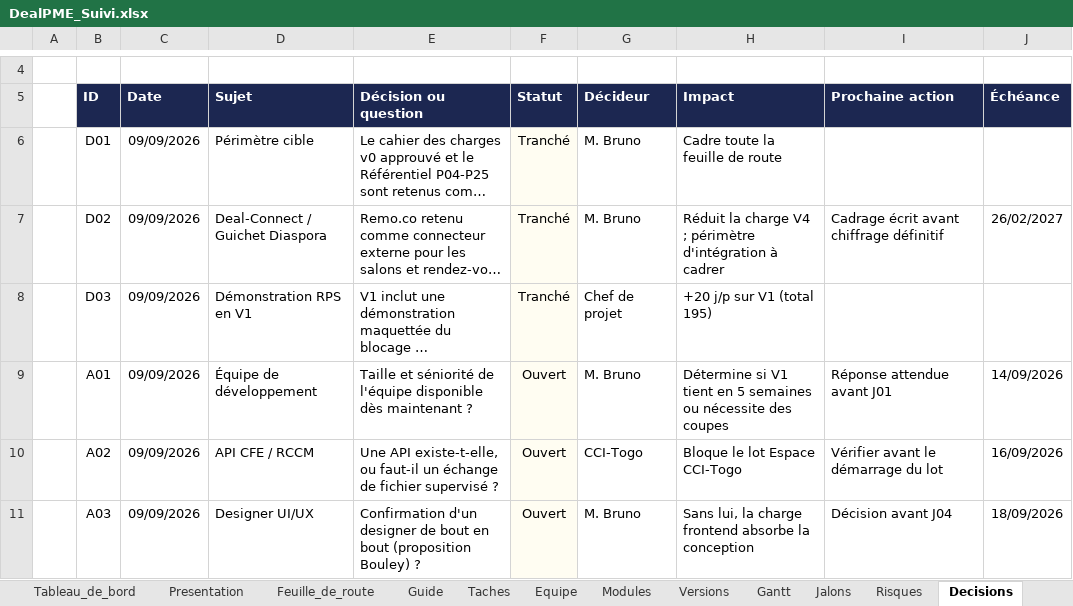
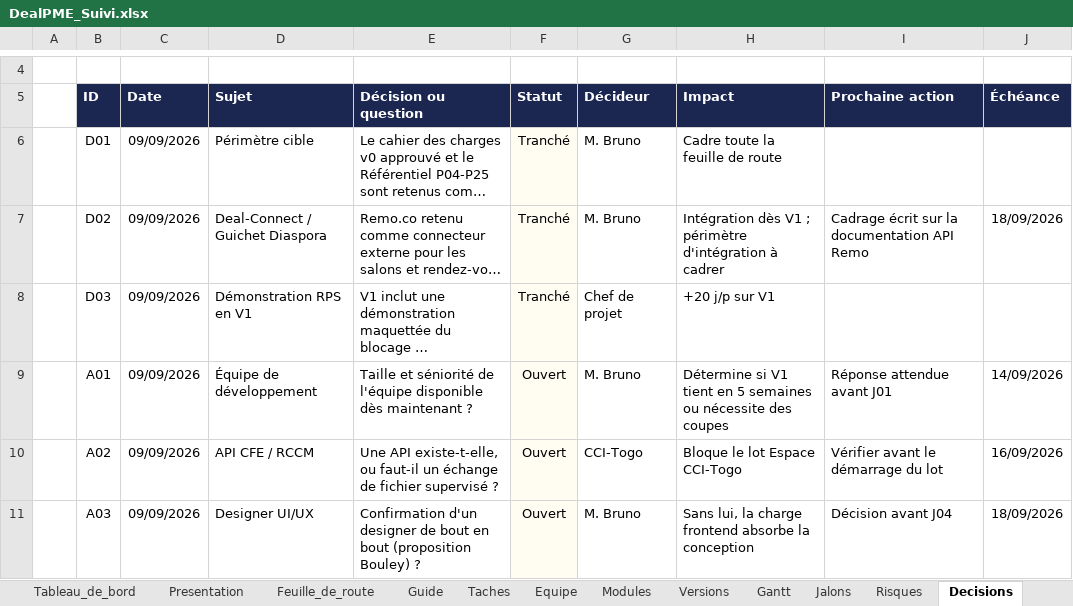
Before and after one commit to fless-lab/dealpme, an Excel workbook: DealPME_Suivi.xlsx, sheet Decisions, drawn as a sheet; only a part is shown, gaps mark what is left out; long unchanged cells end in …; values as stored, in another font and other column widths than the file's, no borders; conditional formats not drawn; the diff names each change by its address in the sheet, - before the commit and + after, or states it on an @@ line.

```diff
--- a/DealPME_Suivi.xlsx (sheet Decisions)
+++ b/DealPME_Suivi.xlsx (sheet Decisions)
-H7 (Impact): Réduit la charge V4 ; périmètre…
+H7 (Impact): Intégration dès V1 ; périmètre…
-I7 (Prochaine action): Cadrage écrit avant chiffrage définitif
+I7 (Prochaine action): Cadrage écrit sur la documentation API Remo
-J7 (Échéance): 26/02/2027
+J7 (Échéance): 18/09/2026
-H8 (Impact): +20 j/p sur V1 (total 195)
+H8 (Impact): +20 j/p sur V1
```
Also changed, not shown: sheet Taches, sheet Presentation, sheet Feuille_de_route, sheet Jalons, 1 other file.
